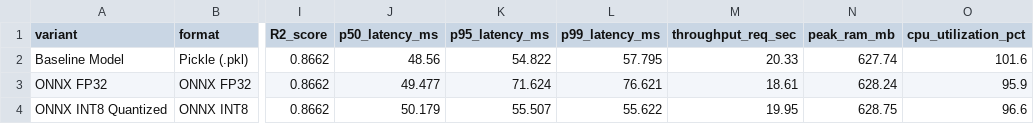
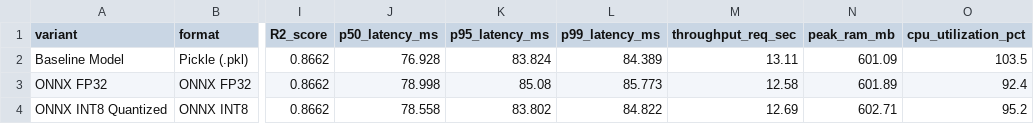
Before and after one commit to amrkh2004/crop-yield-mlops, a CSV file: reports/benchmark_results.csv, drawn as a sheet; only a part is shown, gaps mark what is left out; the diff names each change by its address in the sheet, - before the commit and + after, or states it on an @@ line.

```diff
--- a/reports/benchmark_results.csv
+++ b/reports/benchmark_results.csv
-J2 (p50_latency_ms): 48.56
+J2 (p50_latency_ms): 76.928
-K2 (p95_latency_ms): 54.822
+K2 (p95_latency_ms): 83.824
-L2 (p99_latency_ms): 57.795
+L2 (p99_latency_ms): 84.389
-M2 (throughput_req_sec): 20.33
+M2 (throughput_req_sec): 13.11
-N2 (peak_ram_mb): 627.74
+N2 (peak_ram_mb): 601.09
-O2 (cpu_utilization_pct): 101.6
+O2 (cpu_utilization_pct): 103.5
-J3 (p50_latency_ms): 49.477
+J3 (p50_latency_ms): 78.998
-K3 (p95_latency_ms): 71.624
+K3 (p95_latency_ms): 85.08
-L3 (p99_latency_ms): 76.621
+L3 (p99_latency_ms): 85.773
-M3 (throughput_req_sec): 18.61
+M3 (throughput_req_sec): 12.58
-N3 (peak_ram_mb): 628.24
+N3 (peak_ram_mb): 601.89
-O3 (cpu_utilization_pct): 95.9
+O3 (cpu_utilization_pct): 92.4
-J4 (p50_latency_ms): 50.179
+J4 (p50_latency_ms): 78.558
-K4 (p95_latency_ms): 55.507
+K4 (p95_latency_ms): 83.802
-L4 (p99_latency_ms): 55.622
+L4 (p99_latency_ms): 84.822
-M4 (throughput_req_sec): 19.95
+M4 (throughput_req_sec): 12.69
-N4 (peak_ram_mb): 628.75
+N4 (peak_ram_mb): 602.71
-O4 (cpu_utilization_pct): 96.6
+O4 (cpu_utilization_pct): 95.2
```
Also changed, not shown: 4 other files.
